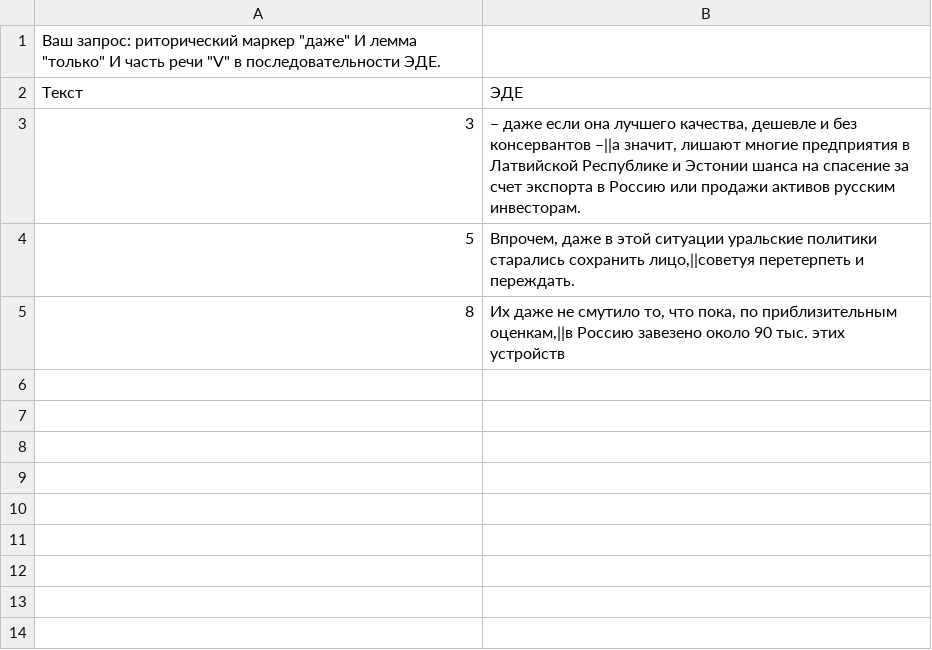
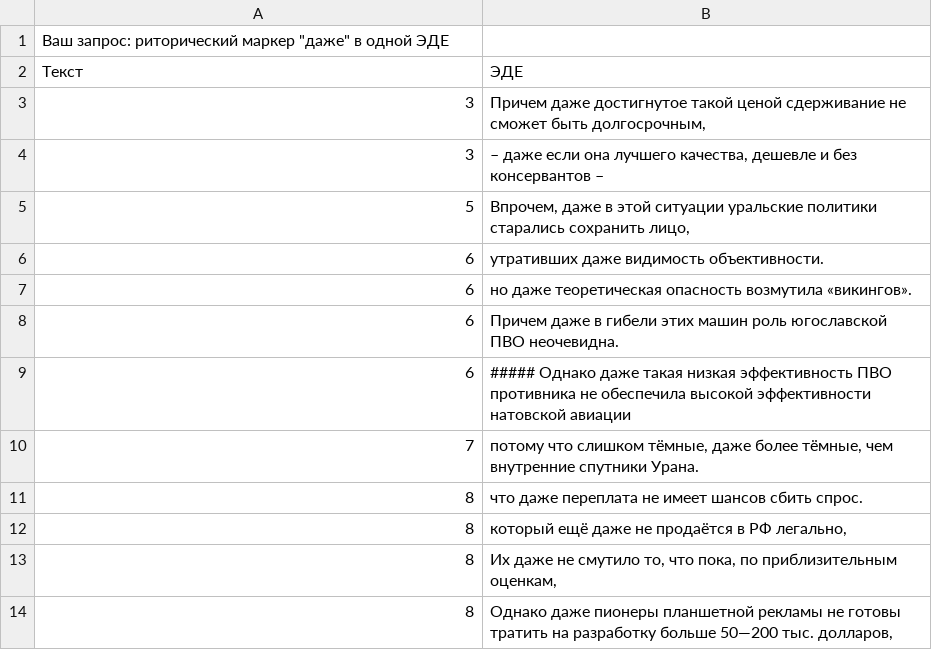
Before and after one commit to IraPS/Ru-RST-corpus, a CSV file: backend/static/search_result.csv, drawn as a sheet.

```diff
--- a/backend/static/search_result.csv
+++ b/backend/static/search_result.csv
@@ -1,5 +1,14 @@
-"Ваш запрос: риторический маркер ""даже"" И лемма ""только"" И часть речи ""V"" в последовательности ЭДЕ.",
+"Ваш запрос: риторический маркер ""даже"" в одной ЭДЕ",
 Текст,ЭДЕ
-3,"– даже если она лучшего качества, дешевле и без консервантов –||а значит, лишают многие предприятия в Латвийской Республике и Эстонии шанса на спасение за счет экспорта в Россию или продажи активов русским инвесторам."
-5,"Впрочем, даже в этой ситуации уральские политики старались сохранить лицо,||советуя перетерпеть и переждать."
-8,"Их даже не смутило то, что пока, по приблизительным оценкам,||в Россию завезено около 90 тыс. этих устройств"
+3,"Причем даже достигнутое такой ценой сдерживание не сможет быть долгосрочным,"
+3,"– даже если она лучшего качества, дешевле и без консервантов –"
+5,"Впрочем, даже в этой ситуации уральские политики старались сохранить лицо,"
+6,утративших даже видимость объективности.
+6,но даже теоретическая опасность возмутила «викингов».
+6,Причем даже в гибели этих машин роль югославской ПВО неочевидна.
+6,##### Однако даже такая низкая эффективность ПВО противника не обеспечила высокой эффективности натовской авиации
+7,"потому что слишком тёмные, даже более тёмные, чем внутренние спутники Урана."
+8,что даже переплата не имеет шансов сбить спрос.
+8,"который ещё даже не продаётся в РФ легально,"
+8,"Их даже не смутило то, что пока, по приблизительным оценкам,"
+8,"Однако даже пионеры планшетной рекламы не готовы тратить на разработку больше 50—200 тыс. долларов,"
```
Also changed, not shown: 1 other file.
